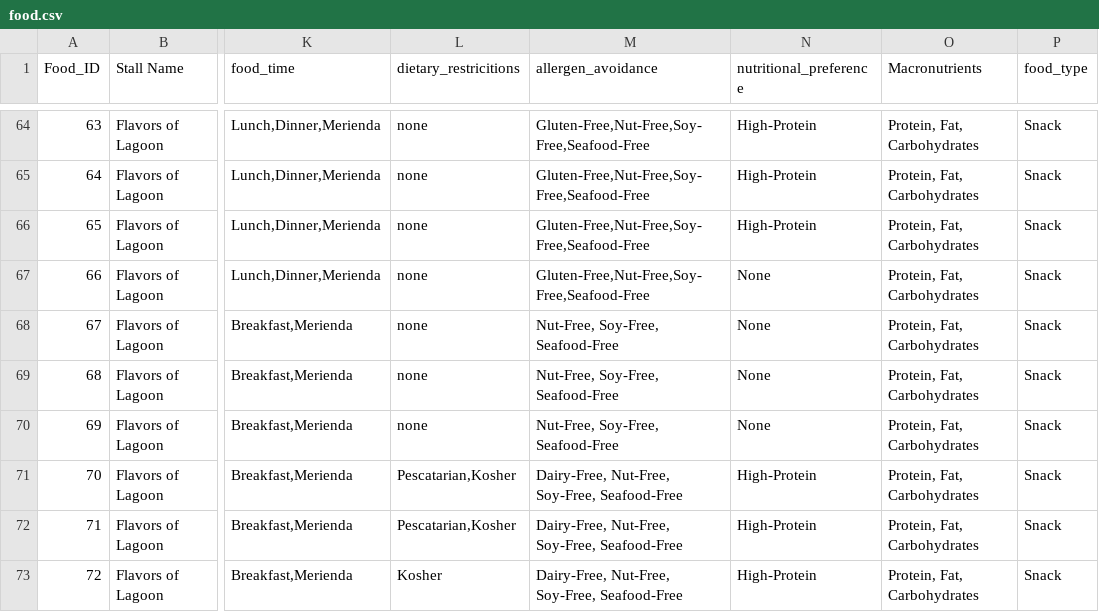
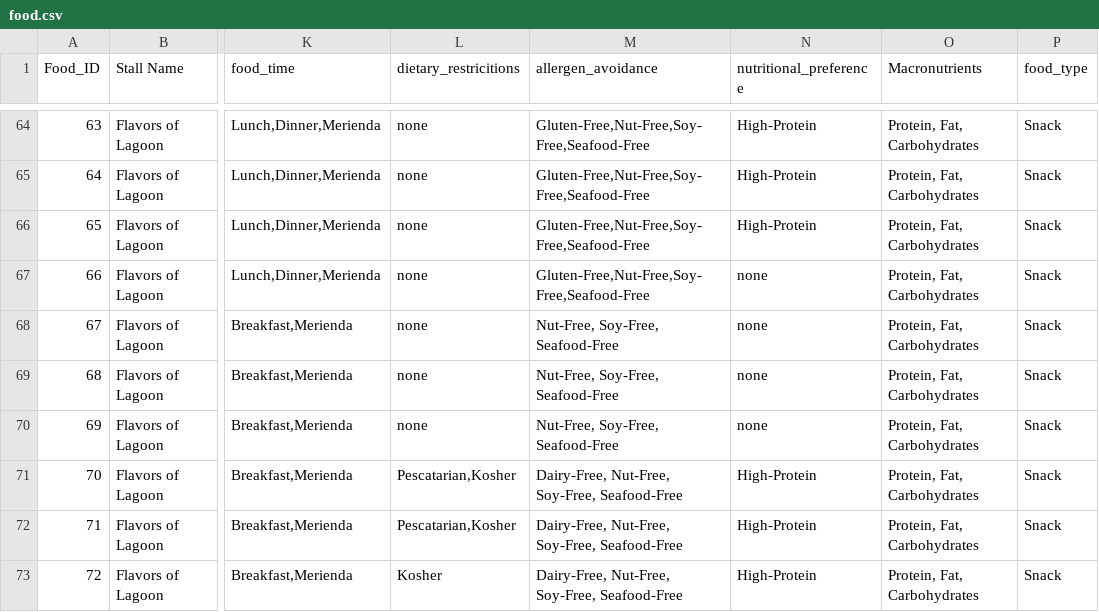
Before and after one commit to HansQueja/Bag-Eats, a CSV file: csv/food.csv, drawn as a sheet; only a part is shown, gaps mark what is left out; the diff names each change by its address in the sheet, - before the commit and + after, or states it on an @@ line.

Commit message:
Adjusted 'none' values in database

```diff
--- a/csv/food.csv
+++ b/csv/food.csv
-N67:N70 (nutritional_preference): None
+N67:N70 (nutritional_preference): none
```
Also changed, not shown: 9 other files.
